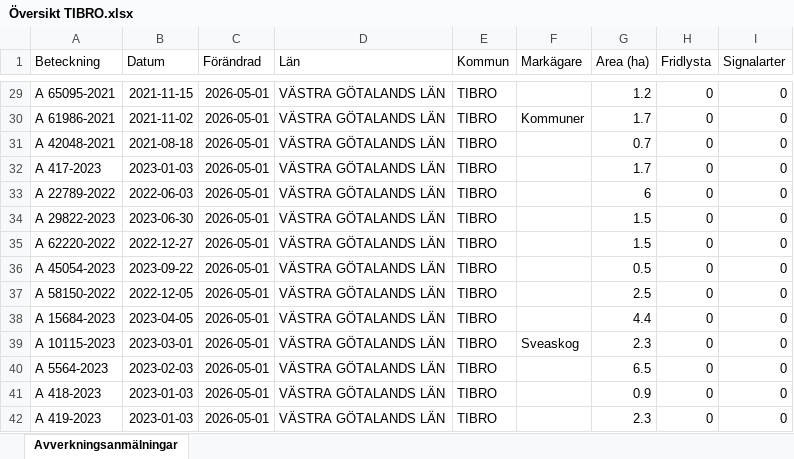
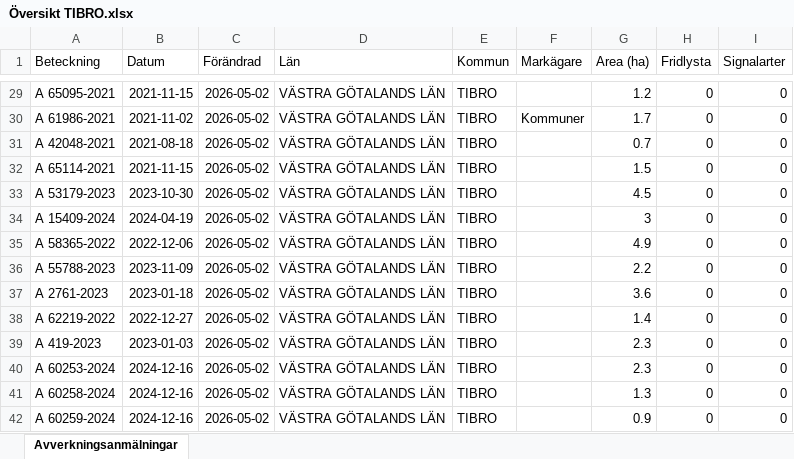
Before and after one commit to klasma/Logging_1472, an Excel workbook: Översikt TIBRO.xlsx, sheet Avverkningsanmälningar, drawn as a sheet; only a part is shown, gaps mark what is left out; values as stored, in another font and other column widths than the file's, no borders; the diff covers the shown part only; the diff names each change by its address in the sheet, - before the commit and + after, or states it on an @@ line.

```diff
--- a/Översikt TIBRO.xlsx (sheet Avverkningsanmälningar)
+++ b/Översikt TIBRO.xlsx (sheet Avverkningsanmälningar)
-C29:C42 (Förändrad): 2026-05-01
+C29:C42 (Förändrad): 2026-05-02
-A32 (Beteckning): A 417-2023
+A32 (Beteckning): A 65114-2021
-B32 (Datum): 2023-01-03
+B32 (Datum): 2021-11-15
-G32 (Area (ha)): 1.7
+G32 (Area (ha)): 1.5
-A33 (Beteckning): A 22789-2022
+A33 (Beteckning): A 53179-2023
-B33 (Datum): 2022-06-03
+B33 (Datum): 2023-10-30
-G33 (Area (ha)): 6
+G33 (Area (ha)): 4.5
-A34 (Beteckning): A 29822-2023
+A34 (Beteckning): A 15409-2024
-B34 (Datum): 2023-06-30
+B34 (Datum): 2024-04-19
-G34 (Area (ha)): 1.5
+G34 (Area (ha)): 3
-A35 (Beteckning): A 62220-2022
+A35 (Beteckning): A 58365-2022
-B35 (Datum): 2022-12-27
+B35 (Datum): 2022-12-06
-G35 (Area (ha)): 1.5
+G35 (Area (ha)): 4.9
-A36 (Beteckning): A 45054-2023
+A36 (Beteckning): A 55788-2023
-B36 (Datum): 2023-09-22
+B36 (Datum): 2023-11-09
-G36 (Area (ha)): 0.5
+G36 (Area (ha)): 2.2
-A37 (Beteckning): A 58150-2022
+A37 (Beteckning): A 2761-2023
-B37 (Datum): 2022-12-05
+B37 (Datum): 2023-01-18
-G37 (Area (ha)): 2.5
+G37 (Area (ha)): 3.6
-A38 (Beteckning): A 15684-2023
+A38 (Beteckning): A 62219-2022
-B38 (Datum): 2023-04-05
+B38 (Datum): 2022-12-27
-G38 (Area (ha)): 4.4
+G38 (Area (ha)): 1.4
-A39 (Beteckning): A 10115-2023
+A39 (Beteckning): A 419-2023
-B39 (Datum): 2023-03-01
+B39 (Datum): 2023-01-03
-F39 (Markägare): Sveaskog
+F39 (Markägare): (empty)
-A40 (Beteckning): A 5564-2023
+A40 (Beteckning): A 60253-2024
-B40 (Datum): 2023-02-03
+B40 (Datum): 2024-12-16
-G40 (Area (ha)): 6.5
+G40 (Area (ha)): 2.3
-A41 (Beteckning): A 418-2023
+A41 (Beteckning): A 60258-2024
-B41:B42 (Datum): 2023-01-03
+B41:B42 (Datum): 2024-12-16
-G41 (Area (ha)): 0.9
+G41 (Area (ha)): 1.3
-A42 (Beteckning): A 419-2023
+A42 (Beteckning): A 60259-2024
-G42 (Area (ha)): 2.3
+G42 (Area (ha)): 0.9
```
Also changed, not shown: 523 edited cells elsewhere in this sheet, artfynd/A 2764-2023 artfynd.xlsx, artfynd/A 29724-2022 artfynd.xlsx, 14 other files.
